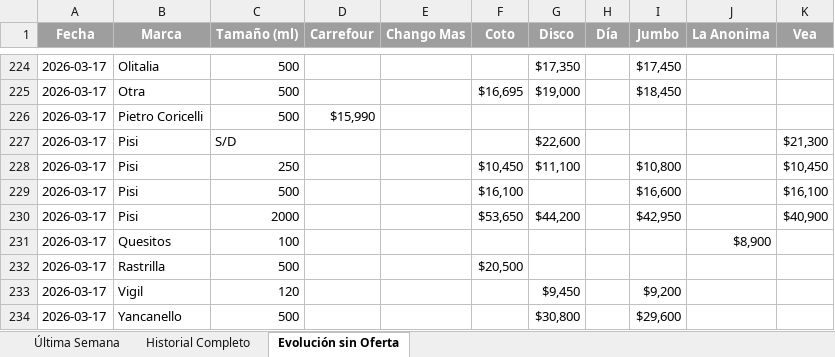
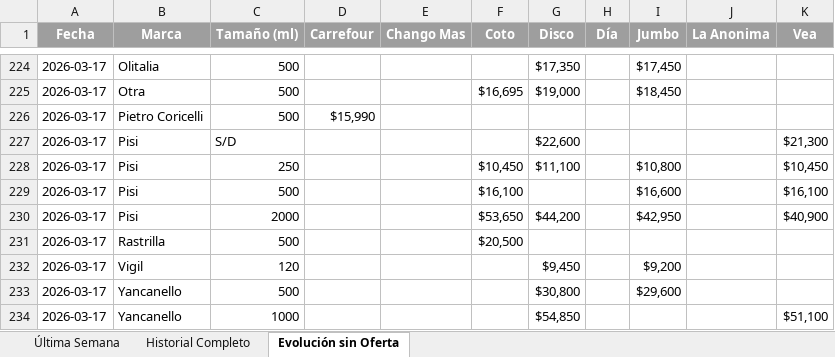
Before and after one commit to Jwinter11/aceitunas-tracker, an Excel workbook: aceites_oliva_tracker.xlsx, sheet Evolución sin Oferta, drawn as a sheet; only a part is shown, gaps mark what is left out; the shorter side is filled out with more unchanged rows; values as stored, in another font and other column widths than the file's, no borders; the diff names each change by its address in the sheet, - before the commit and + after, or states it on an @@ line.

```diff
--- a/aceites_oliva_tracker.xlsx (sheet Evolución sin Oferta)
+++ b/aceites_oliva_tracker.xlsx (sheet Evolución sin Oferta)
-row 231: 2026-03-17 | Quesitos | 100 |  |  |  |  |  |  | $8,900
```
Also changed, not shown: sheet Historial Completo, sheet Última Semana, 2 other files.
